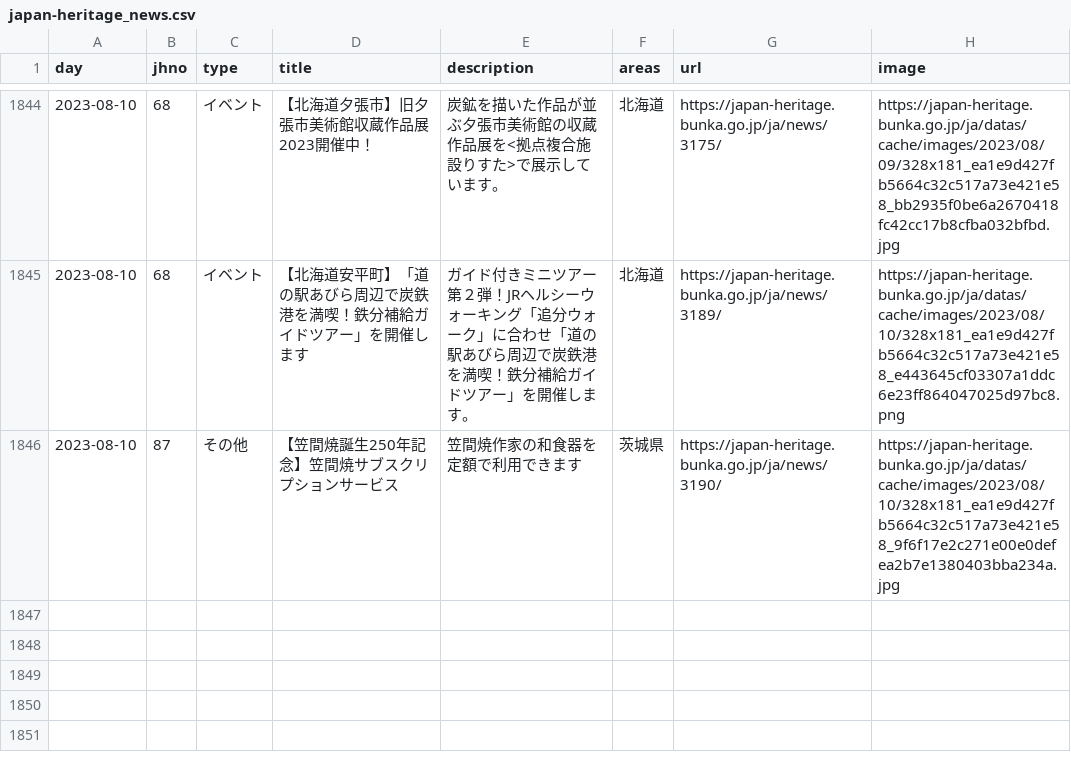
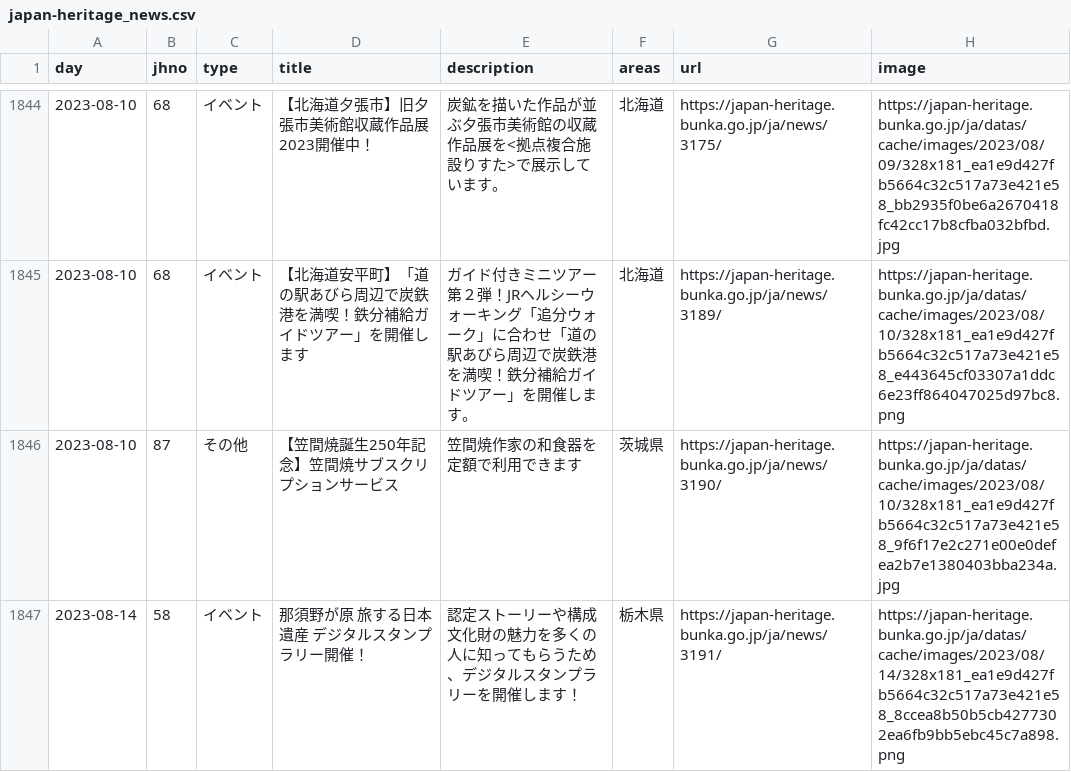
Before and after one commit to code4fukui/japan-heritage, a CSV file: japan-heritage_news.csv, drawn as a sheet; only a part is shown, gaps mark what is left out; the diff names each change by its address in the sheet, - before the commit and + after, or states it on an @@ line.

Commit message:
update data

```diff
--- a/japan-heritage_news.csv
+++ b/japan-heritage_news.csv
+row 1847: 2023-08-14 | 58 | イベント | 那須野が原 旅する日本遺産 デジタルスタンプラリー開催！ | 認定ストーリーや構成文化財の魅力を多くの人に知ってもらうため、デジタルスタンプラリーを開催します！ | 栃木県 | https://japan-heritage.bunka.go.jp/ja/news/3191/ | https://japan-heritage.bunka.go.jp/ja/datas/cache/images/2023/08/14/328x181_ea1e9d427fb5664c32c517a73e421e58_8ccea8b50b5cb4277302ea6fb9bb5ebc45c7a898.png
```
Also changed, not shown: 2 other files.
